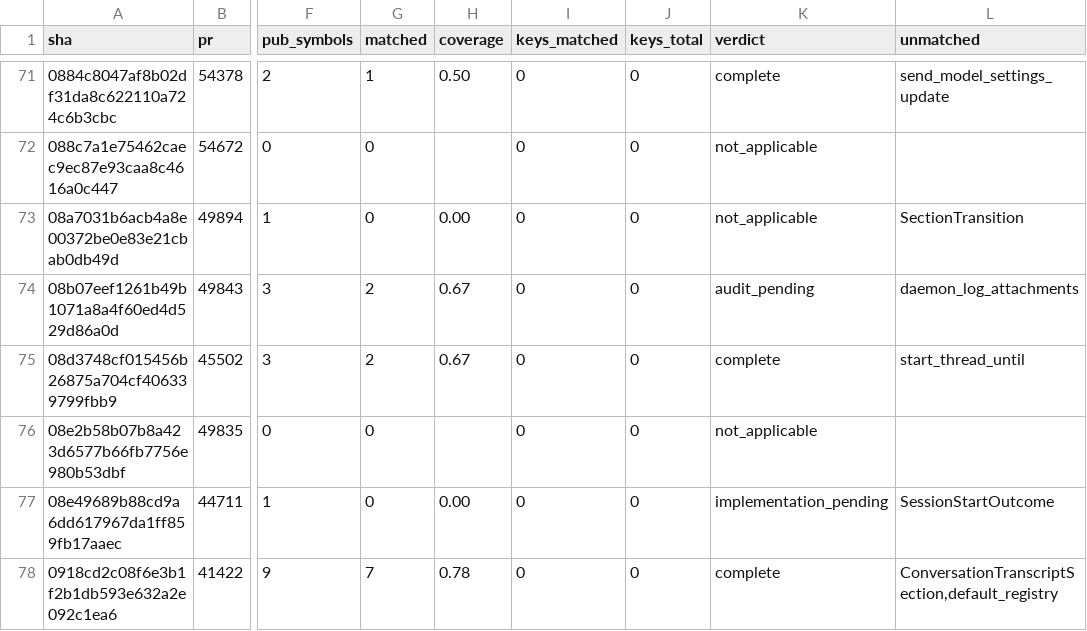
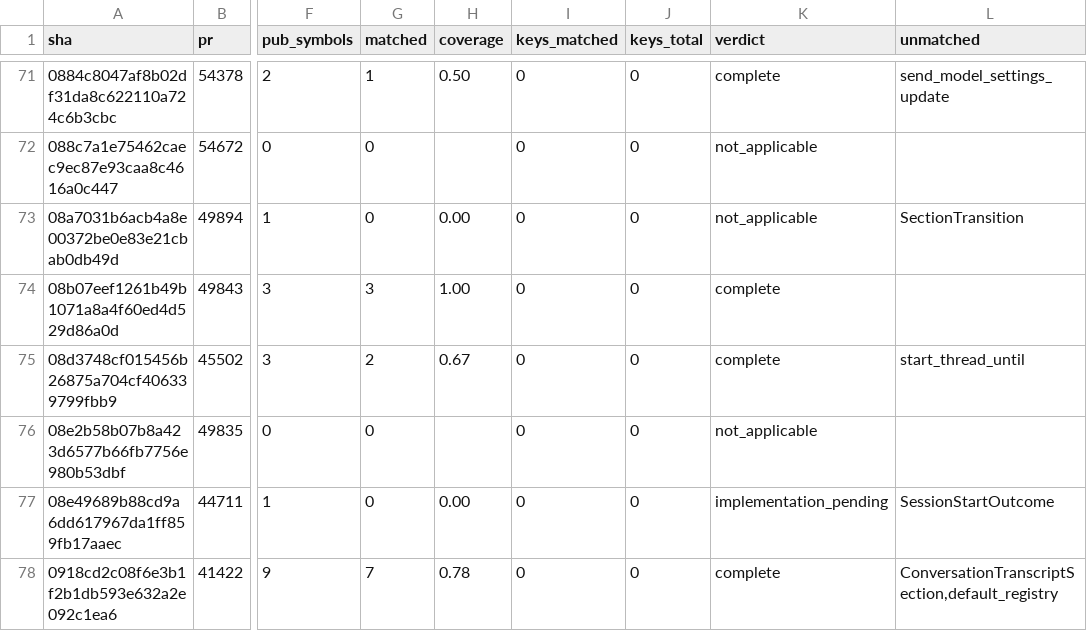
Before and after one commit to jacks001314/codex_go, a TSV file: update/r109_symbol_coverage_2026_10_17.tsv, drawn as a sheet; only a part is shown, gaps mark what is left out; the diff names each change by its address in the sheet, - before the commit and + after, or states it on an @@ line.

```diff
--- a/update/r109_symbol_coverage_2026_10_17.tsv
+++ b/update/r109_symbol_coverage_2026_10_17.tsv
-G74 (matched): 2
+G74 (matched): 3
-H74 (coverage): 0.67
+H74 (coverage): 1.00
-K74 (verdict): audit_pending
+K74 (verdict): complete
-L74 (unmatched): daemon_log_attachments
+L74 (unmatched): (empty)
```
Also changed, not shown: update/r90_commit_ledger_2026_10_16.tsv, 9 other files.
